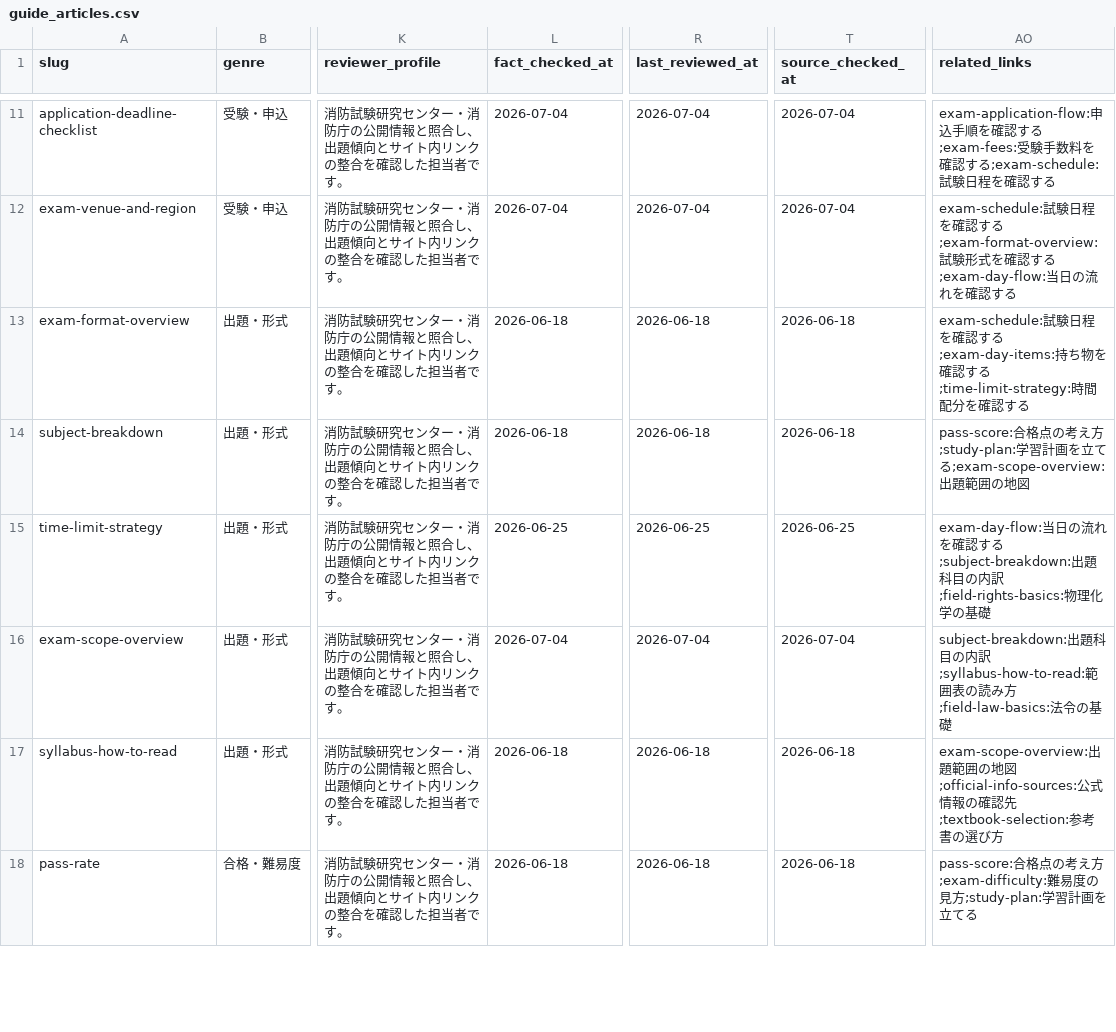
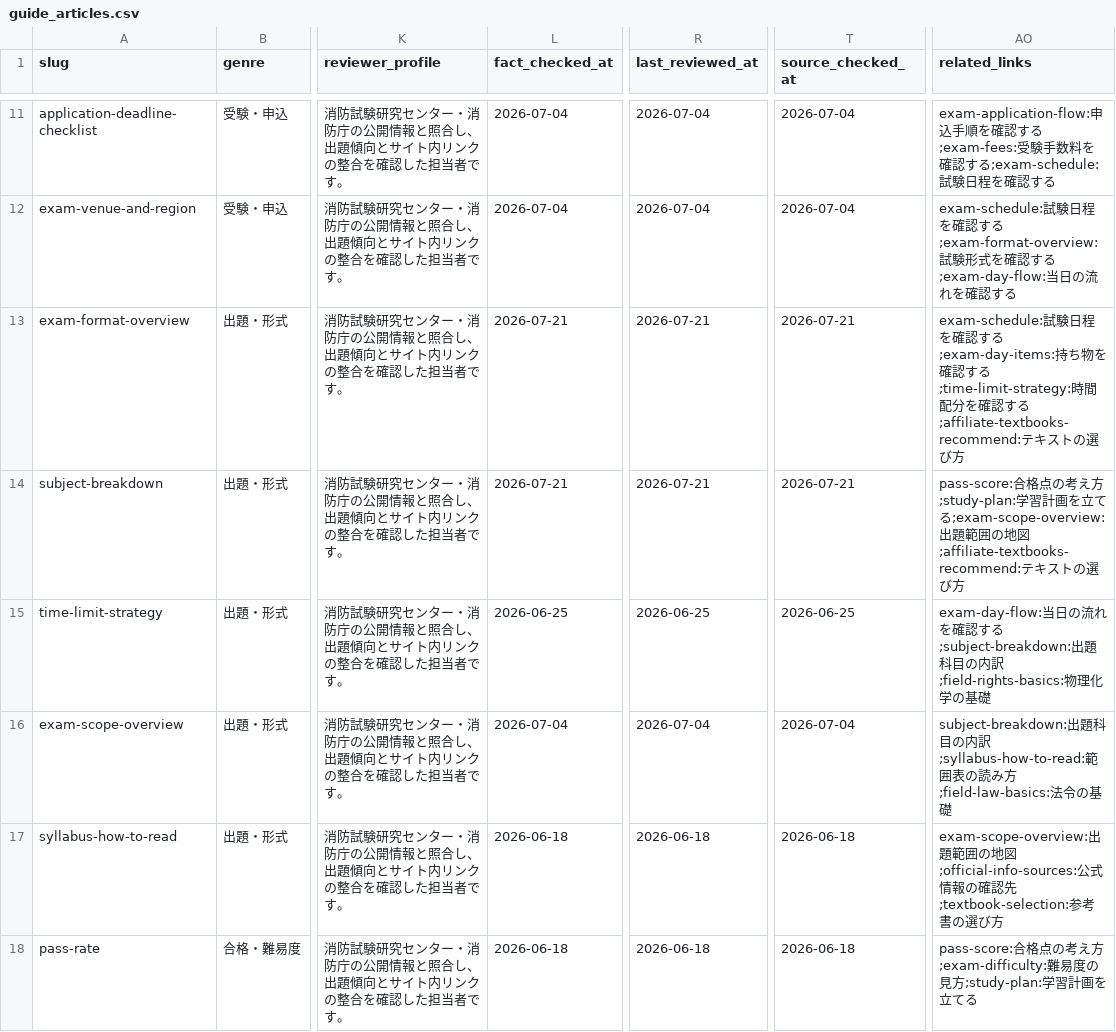
Before and after one commit to takkenshiken2026-sudo/kikenbutsu-master, a CSV file: data/guide_articles.csv, drawn as a sheet; only a part is shown, gaps mark what is left out; the diff covers the shown part only; the diff names each change by its address in the sheet, - before the commit and + after, or states it on an @@ line.

```diff
--- a/data/guide_articles.csv
+++ b/data/guide_articles.csv
-L13:L14 (fact_checked_at): 2026-06-18
+L13:L14 (fact_checked_at): 2026-07-21
-R13:R14 (last_reviewed_at): 2026-06-18
+R13:R14 (last_reviewed_at): 2026-07-21
-T13:T14 (source_checked_at): 2026-06-18
+T13:T14 (source_checked_at): 2026-07-21
-AO13 (related_links): …する
+AO13 (related_links): …する;affiliate-textbooks-recommend:テキストの選び方
-AO14 (related_links): …地図
+AO14 (related_links): …地図;affiliate-textbooks-recommend:テキストの選び方
```
Also changed, not shown: 15 edited cells elsewhere in this file, 7 other files.
